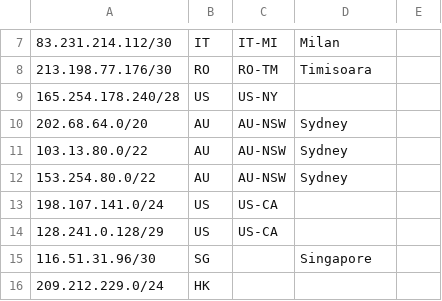
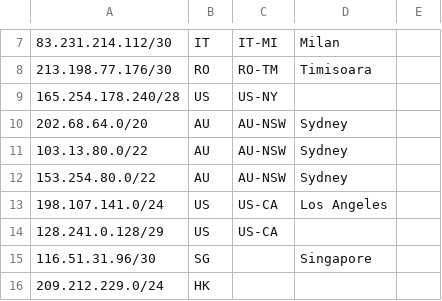
Before and after one commit to nttgin/geofeeds, a CSV file: geofeeds.csv, drawn as a sheet; only a part is shown, gaps mark what is left out.

Commit message:
Update geofeeds.csv

```diff
--- a/geofeeds.csv
+++ b/geofeeds.csv
@@ -12,3 +12,3 @@
 153.254.80.0/22,AU,AU-NSW,Sydney,
-198.107.141.0/24,US,US-CA,,
+198.107.141.0/24,US,US-CA,Los Angeles,
 128.241.0.128/29,US,US-CA,,
```
